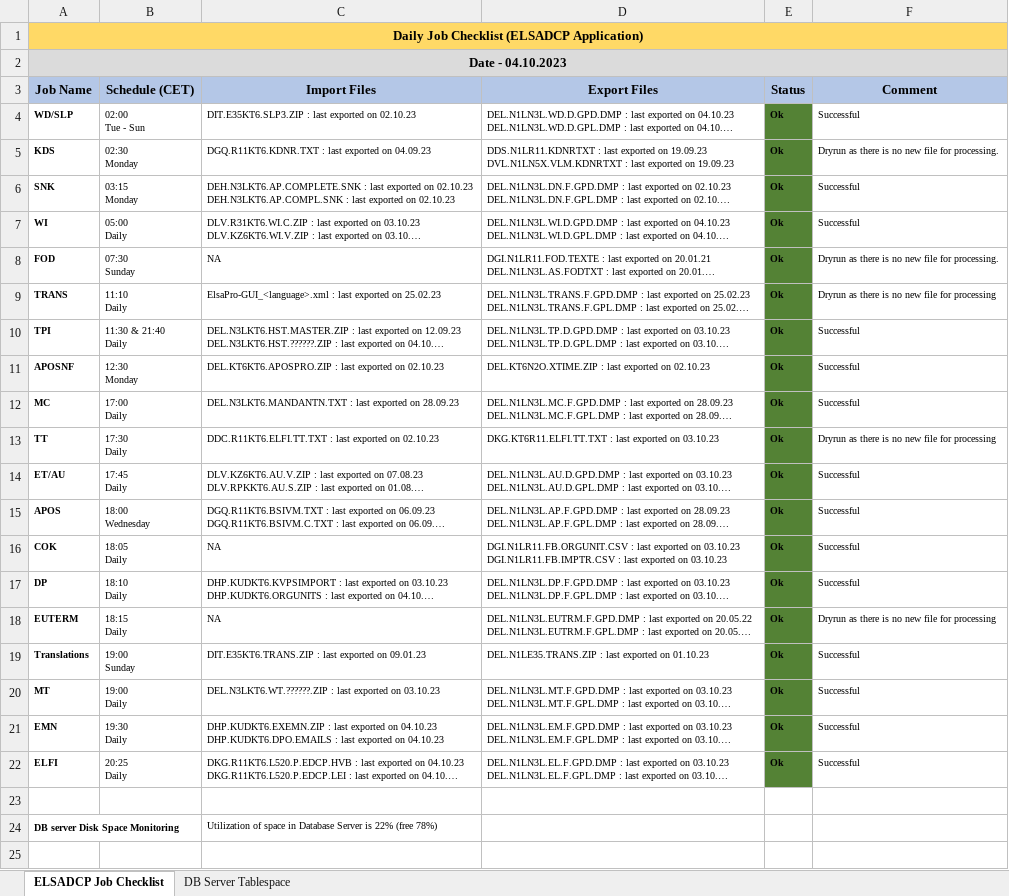
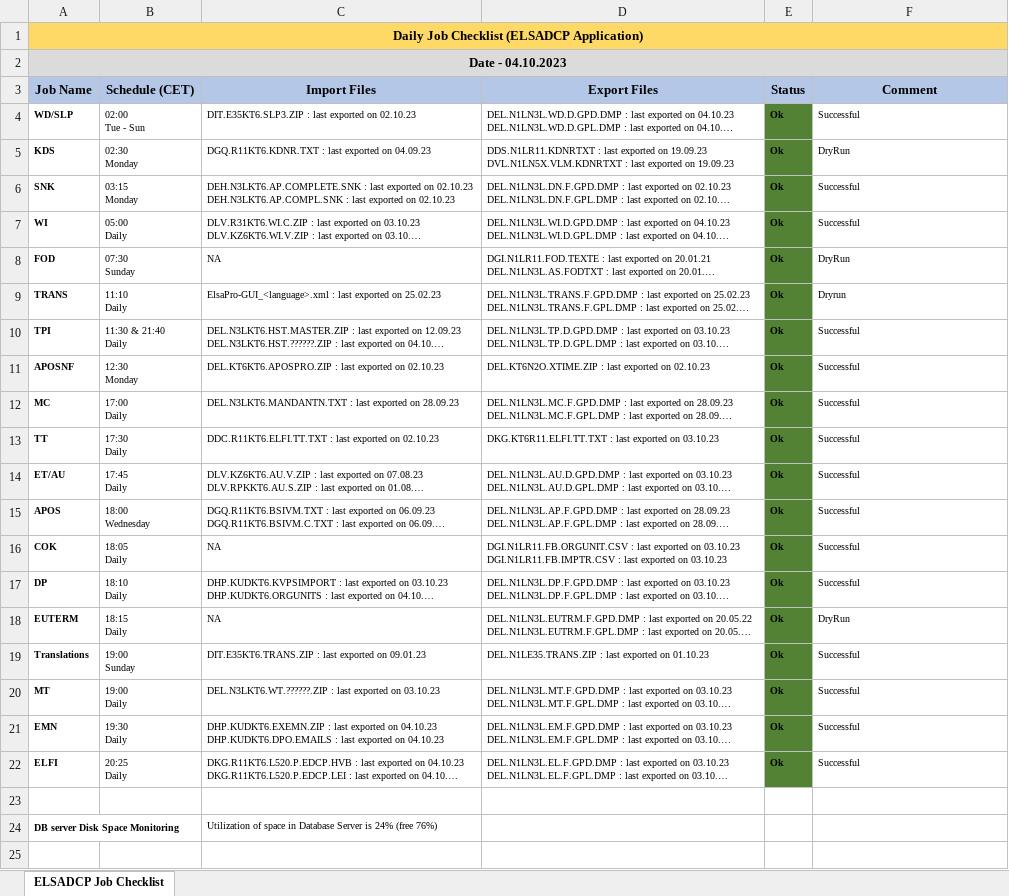
Before and after one commit to mayurcodify/Python_for_Begineers, an Excel workbook: Daily_Job_Checklist_ELSADCP.xlsx, sheet ELSADCP Job Checklist, drawn as a sheet; only a part is shown; long unchanged cells end in …; values as stored, in another font and other column widths than the file's, no borders; the diff names each change by its address in the sheet, - before the commit and + after, or states it on an @@ line.

```diff
--- a/Daily_Job_Checklist_ELSADCP.xlsx (sheet ELSADCP Job Checklist)
+++ b/Daily_Job_Checklist_ELSADCP.xlsx (sheet ELSADCP Job Checklist)
-sheet tab: DB Server Tablespace
-F5 (Comment): Dryrun as there is no new file for processing.
+F5 (Comment): DryRun
-F8 (Comment): Dryrun as there is no new file for processing.
+F8 (Comment): DryRun
-F9 (Comment): Dryrun as there is no new file for processing
+F9 (Comment): Dryrun
-F13 (Comment): Dryrun as there is no new file for processing
+F13 (Comment): Successful
-F18 (Comment): Dryrun as there is no new file for processing
+F18 (Comment): DryRun
-C24 (Import Files): …Server is 22% (free 78%)
+C24 (Import Files): …Server is 24% (free 76%)
```
